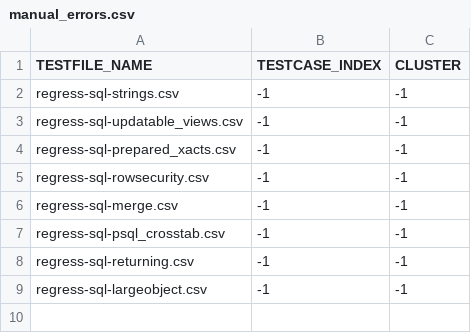
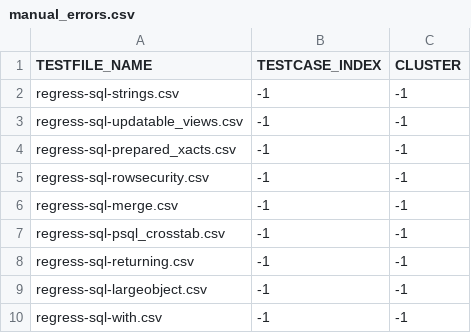
Before and after one commit to suyZhong/SQuaLity, a CSV file: data/flaky/manual_errors.csv, drawn as a sheet; the diff names each change by its address in the sheet, - before the commit and + after, or states it on an @@ line.

```diff
--- a/data/flaky/manual_errors.csv
+++ b/data/flaky/manual_errors.csv
+row 10: regress-sql-with.csv | -1 | -1
```
Also changed, not shown: data/flaky/postgresql_errors.csv, 5 other files.
